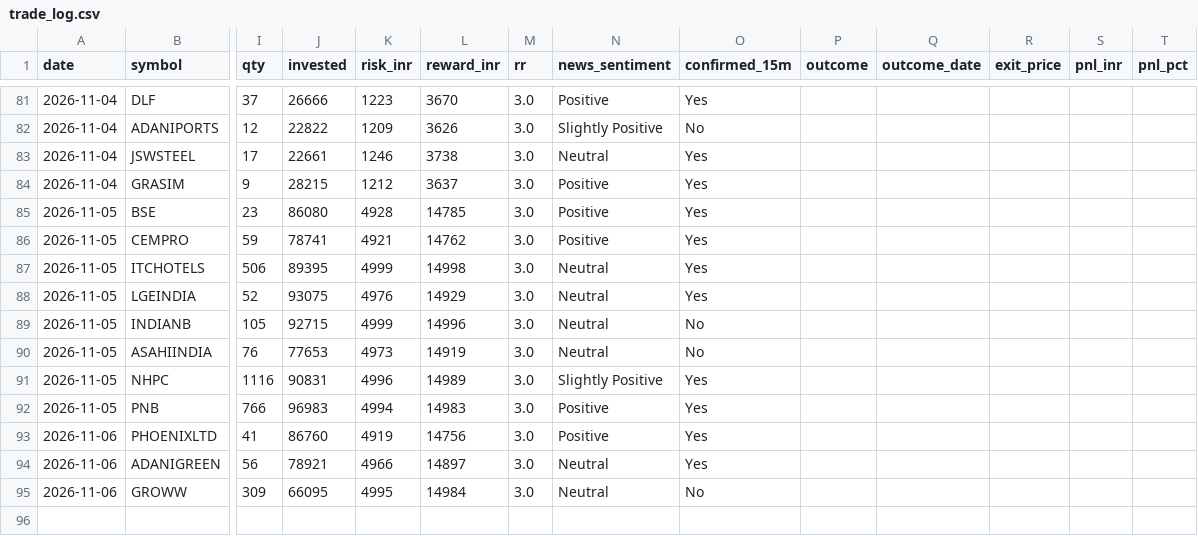
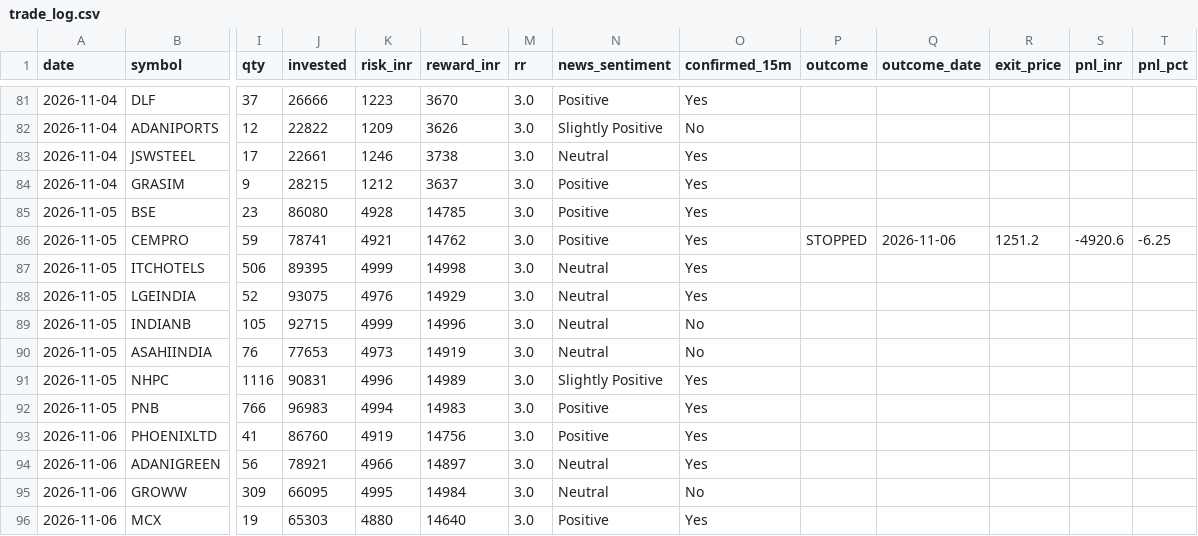
Before and after one commit to prabha-v2/india-swing-agent, a CSV file: trade_log.csv, drawn as a sheet; only a part is shown, gaps mark what is left out; rows hold the shown columns only; the diff names each change by its address in the sheet, - before the commit and + after, or states it on an @@ line.

```diff
--- a/trade_log.csv
+++ b/trade_log.csv
-P86 (outcome): (empty)
+P86 (outcome): STOPPED
-Q86 (outcome_date): (empty)
+Q86 (outcome_date): 2026-11-06
-R86 (exit_price): (empty)
+R86 (exit_price): 1251.2
-S86 (pnl_inr): (empty)
+S86 (pnl_inr): -4920.6
-T86 (pnl_pct): (empty)
+T86 (pnl_pct): -6.25
+row 96: 2026-11-06 | MCX | 19 | 65303 | 4880 | 14640 | 3.0 | Positive | Yes
```
